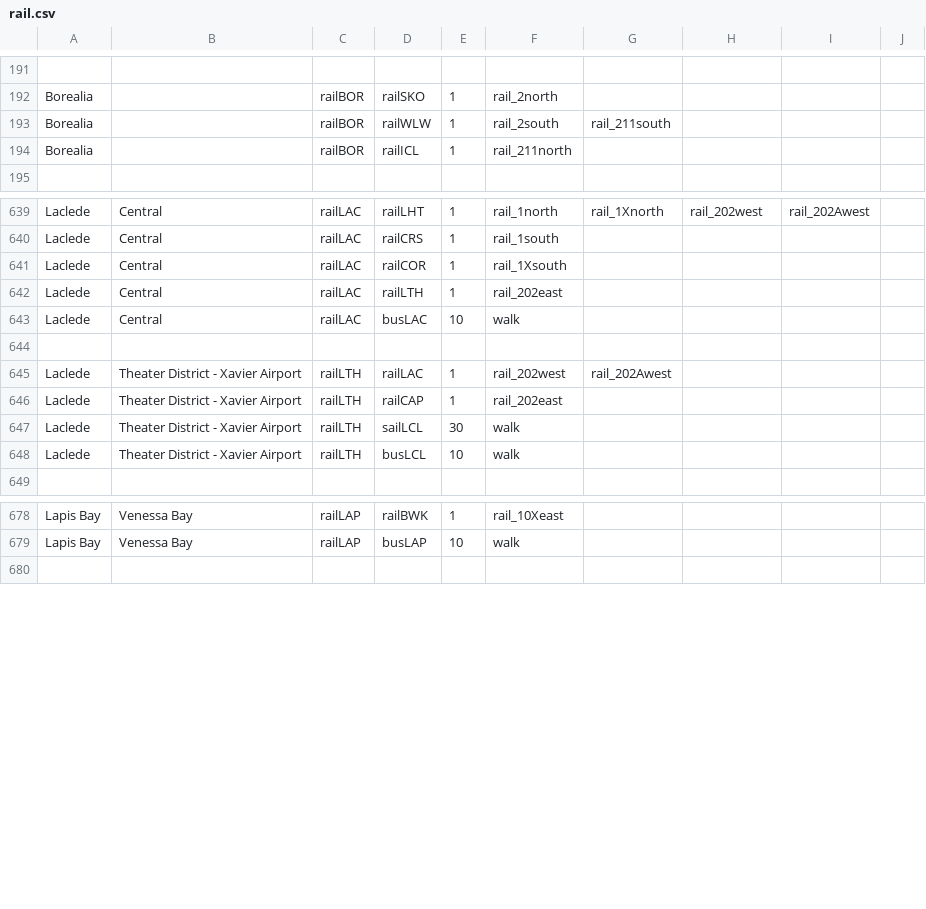
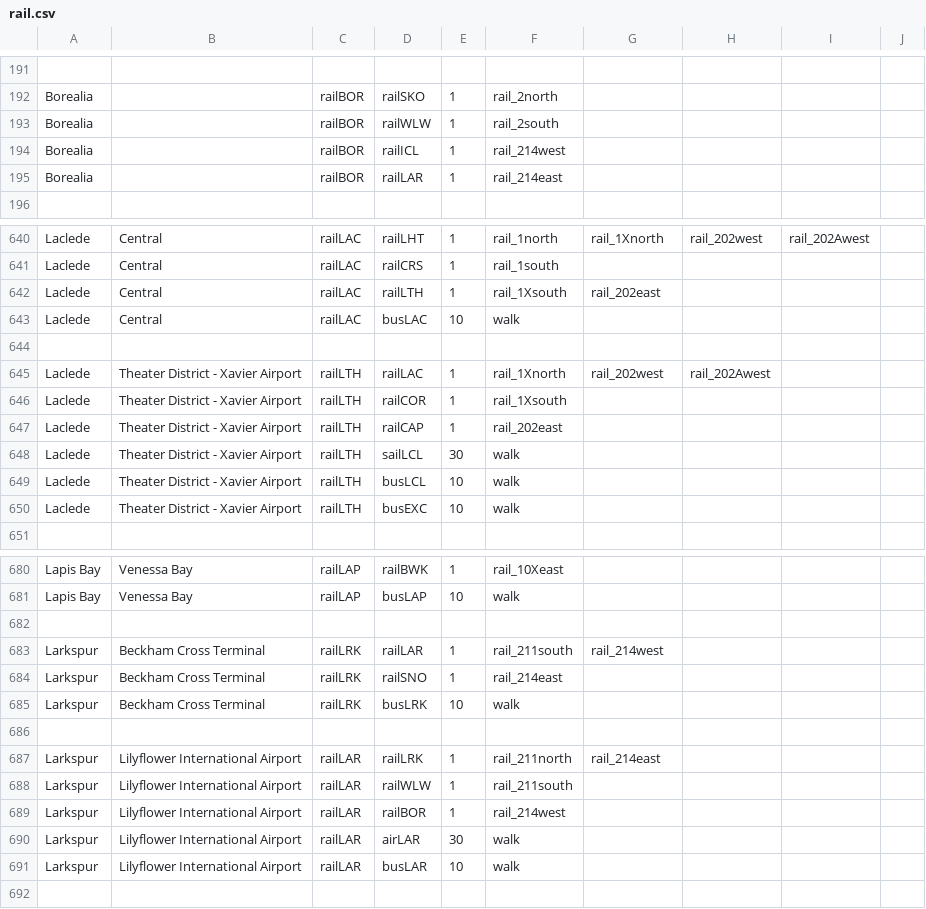
Before and after one commit to KittyCat11231/Feline-Holdings, a CSV file: src/intraroute/data/pathfinding/rail.csv, drawn as a sheet; only a part is shown, gaps mark what is left out; removed rows and columns are numbered as before the commit, all else as after; the diff covers the shown part only; the diff names each change by its address in the sheet, - before the commit and + after, or states it on an @@ line.

```diff
--- a/src/intraroute/data/pathfinding/rail.csv
+++ b/src/intraroute/data/pathfinding/rail.csv
-G193: rail_211south
+G193: (empty)
-F194: rail_211north
+F194: rail_214west
+row 195: Borealia |  | railBOR | railLAR | 1 | rail_214east
-row 641: Laclede | Central | railLAC | railCOR | 1 | rail_1Xsouth
-F642: rail_202east
+F642: rail_1Xsouth
-G642: (empty)
+G642: rail_202east
-F645: rail_202west
+F645: rail_1Xnorth
-G645: rail_202Awest
+G645: rail_202west
-H645: (empty)
+H645: rail_202Awest
+row 646: Laclede | Theater District - Xavier Airport | railLTH | railCOR | 1 | rail_1Xsouth
+row 650: Laclede | Theater District - Xavier Airport | railLTH | busEXC | 10 | walk
+row 682: (empty)
+row 683: Larkspur | Beckham Cross Terminal | railLRK | railLAR | 1 | rail_211south | rail_214west
+row 684: Larkspur | Beckham Cross Terminal | railLRK | railSNO | 1 | rail_214east
+row 685: Larkspur | Beckham Cross Terminal | railLRK | busLRK | 10 | walk
+row 686: (empty)
+row 687: Larkspur | Lilyflower International Airport | railLAR | railLRK | 1 | rail_211north | rail_214east
+row 688: Larkspur | Lilyflower International Airport | railLAR | railWLW | 1 | rail_211south
+row 689: Larkspur | Lilyflower International Airport | railLAR | railBOR | 1 | rail_214west
+row 690: Larkspur | Lilyflower International Airport | railLAR | airLAR | 30 | walk
+row 691: Larkspur | Lilyflower International Airport | railLAR | busLAR | 10 | walk
```
Also changed, not shown: 2 added rows and 5 edited cells elsewhere in this file, src/intraroute/data/pathfinding/bus.csv, src/intraroute/data/ui/routes/bus.csv, 11 other files.
